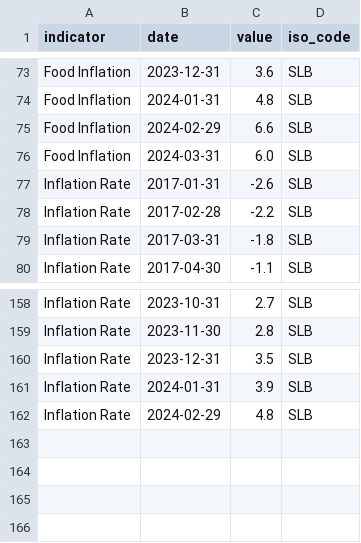
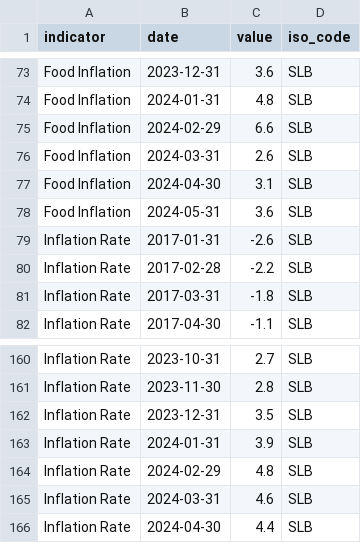
Before and after one commit to ONEcampaign/interest_rates, a CSV file: raw_data/wfp_raw/SLB_inflation.csv, drawn as a sheet; only a part is shown, gaps mark what is left out.

```diff
--- a/raw_data/wfp_raw/SLB_inflation.csv
+++ b/raw_data/wfp_raw/SLB_inflation.csv
@@ -75,3 +75,5 @@ Food Inflation,2024-01-31,4.8,SLB
 Food Inflation,2024-02-29,6.6,SLB
-Food Inflation,2024-03-31,6.0,SLB
+Food Inflation,2024-03-31,2.6,SLB
+Food Inflation,2024-04-30,3.1,SLB
+Food Inflation,2024-05-31,3.6,SLB
 Inflation Rate,2017-01-31,-2.6,SLB
@@ -162 +164,3 @@ Inflation Rate,2024-01-31,3.9,SLB
 Inflation Rate,2024-02-29,4.8,SLB
+Inflation Rate,2024-03-31,4.6,SLB
+Inflation Rate,2024-04-30,4.4,SLB
```
Also changed, not shown: raw_data/wfp_raw/AUT_inflation.csv, raw_data/wfp_raw/TLS_inflation.csv.
